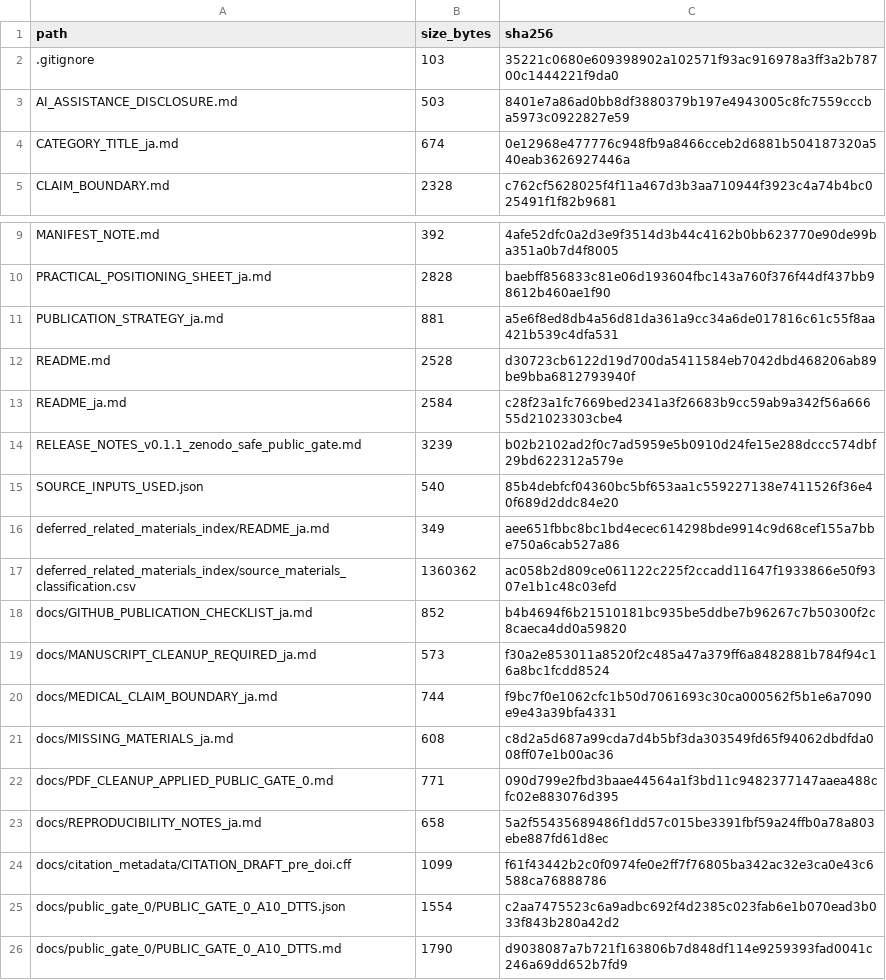
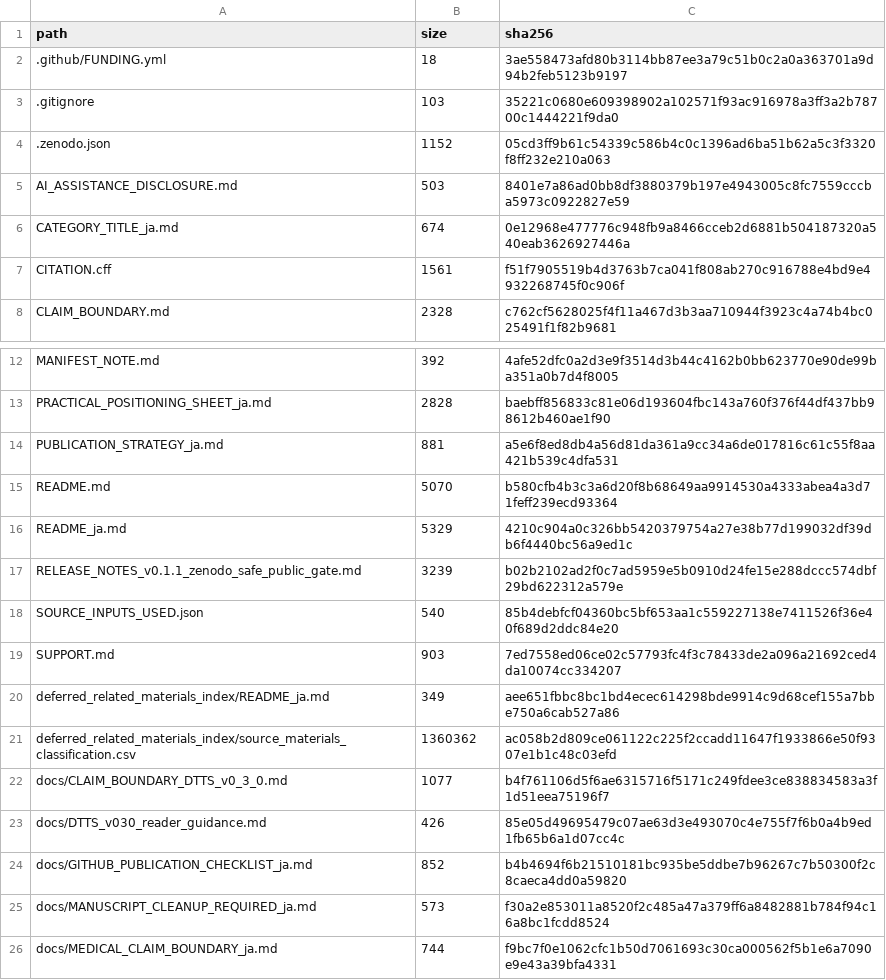
Before and after one commit to yokken0907/dynamical-threshold-theory-of-sleep, a CSV file: FILE_MANIFEST.csv, drawn as a sheet; only a part is shown, gaps mark what is left out; the shorter side is filled out with more unchanged rows; the diff covers the shown part only.

```diff
--- a/FILE_MANIFEST.csv
+++ b/FILE_MANIFEST.csv
@@ -1,5 +1,8 @@
-path,size_bytes,sha256
+path,size,sha256
+.github/FUNDING.yml,18,3ae558473afd80b3114bb87ee3a79c51b0c2a0a363701a9d94b2feb5123b9197
 .gitignore,103,35221c0680e609398902a102571f93ac916978a3ff3a2b78700c1444221f9da0
+.zenodo.json,1152,05cd3ff9b61c54339c586b4c0c1396ad6ba51b62a5c3f3320f8ff232e210a063
 AI_ASSISTANCE_DISCLOSURE.md,503,8401e7a86ad0bb8df3880379b197e4943005c8fc7559cccba5973c0922827e59
 CATEGORY_TITLE_ja.md,674,0e12968e477776c948fb9a8466cceb2d6881b504187320a540eab3626927446a
+CITATION.cff,1561,f51f7905519b4d3763b7ca041f808ab270c916788e4bd9e4932268745f0c906f
 CLAIM_BOUNDARY.md,2328,c762cf5628025f4f11a467d3b3aa710944f3923c4a74b4bc025491f1f82b9681
@@ -11,8 +14,11 @@ PRACTICAL_POSITIONING_SHEET_ja.md,2828,baebff856833c81e06d193604fbc143a760f376f4
 PUBLICATION_STRATEGY_ja.md,881,a5e6f8ed8db4a56d81da361a9cc34a6de017816c61c55f8aa421b539c4dfa531
-README.md,2528,d30723cb6122d19d700da5411584eb7042dbd468206ab89be9bba6812793940f
-README_ja.md,2584,c28f23a1fc7669bed2341a3f26683b9cc59ab9a342f56a66655d21023303cbe4
+README.md,5070,b580cfb4b3c3a6d20f8b68649aa9914530a4333abea4a3d71feff239ecd93364
+README_ja.md,5329,4210c904a0c326bb5420379754a27e38b77d199032df39db6f4440bc56a9ed1c
 RELEASE_NOTES_v0.1.1_zenodo_safe_public_gate.md,3239,b02b2102ad2f0c7ad5959e5b0910d24fe15e288dccc574dbf29bd622312a579e
 SOURCE_INPUTS_USED.json,540,85b4debfcf04360bc5bf653aa1c559227138e7411526f36e40f689d2ddc84e20
+SUPPORT.md,903,7ed7558ed06ce02c57793fc4f3c78433de2a096a21692ced4da10074cc334207
 deferred_related_materials_index/README_ja.md,349,aee651fbbc8bc1bd4ecec614298bde9914c9d68cef155a7bbe750a6cab527a86
 deferred_related_materials_index/source_materials_classification.csv,1360362,ac058b2d809ce061122c225f2ccadd11647f1933866e50f9307e1b1c48c03efd
+docs/CLAIM_BOUNDARY_DTTS_v0_3_0.md,1077,b4f761106d5f6ae6315716f5171c249fdee3ce838834583a3f1d51eea75196f7
+docs/DTTS_v030_reader_guidance.md,426,85e05d49695479c07ae63d3e493070c4e755f7f6b0a4b9ed1fb65b6a1d07cc4c
 docs/GITHUB_PUBLICATION_CHECKLIST_ja.md,852,b4b4694f6b21510181bc935be5ddbe7b96267c7b50300f2c8caeca4dd0a59820
```
Also changed, not shown: 24 added rows and 3 removed rows elsewhere in this file, 27 other files.
